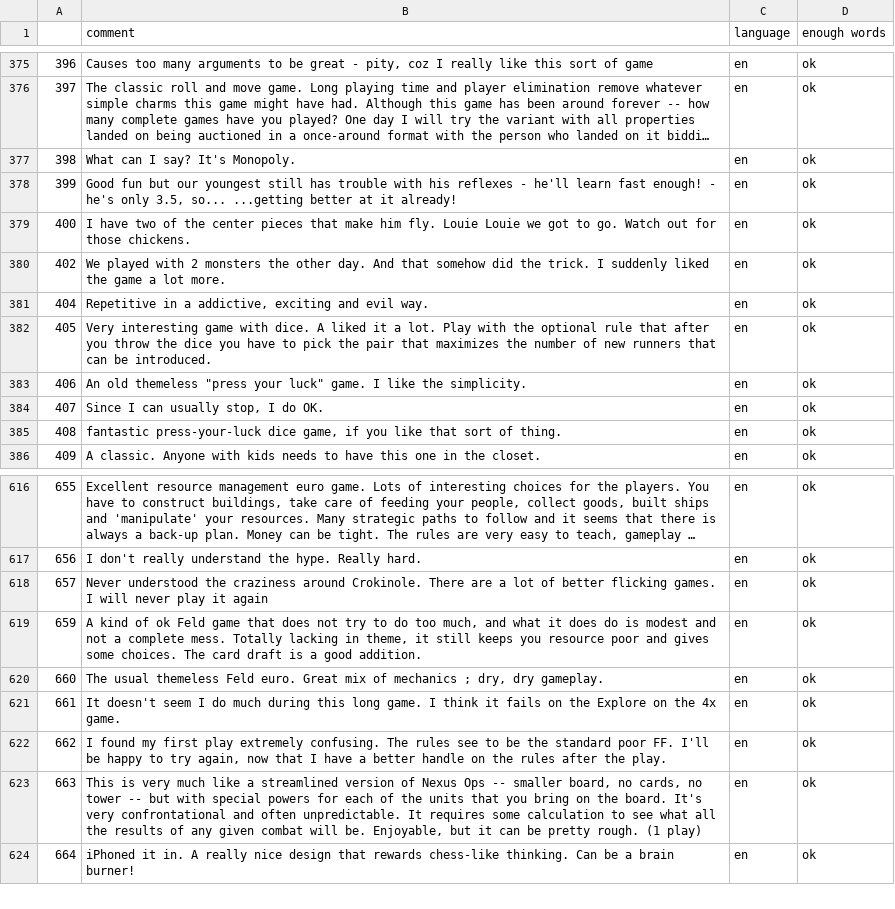
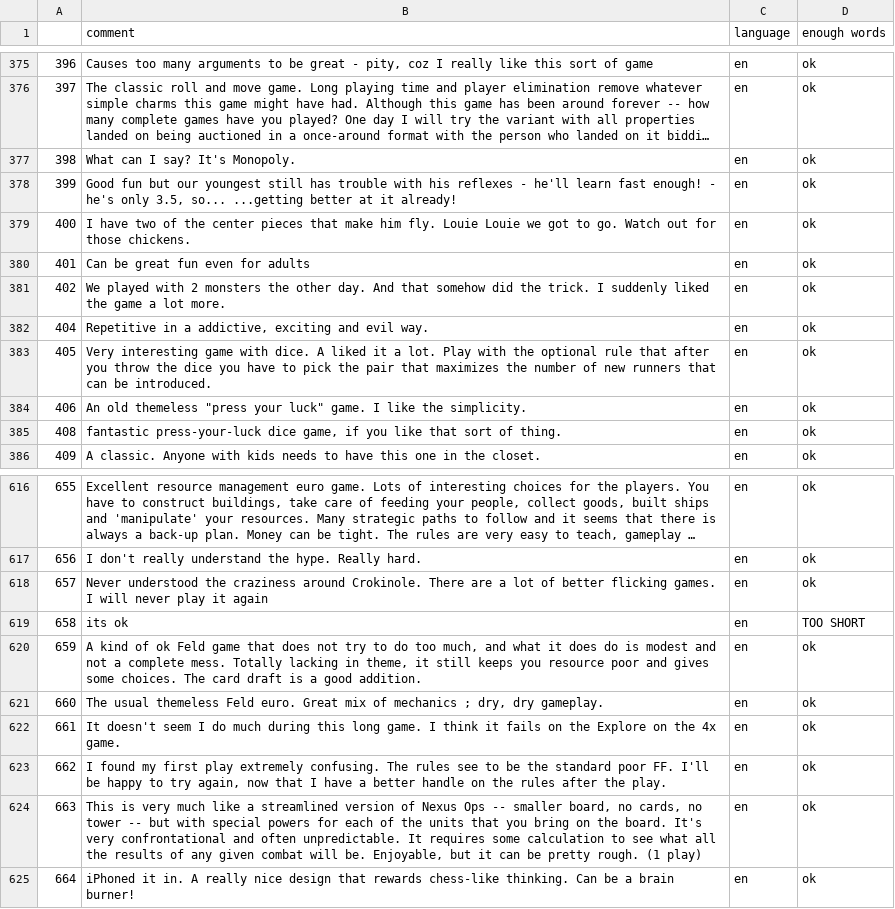
Before and after one commit to savanaconda/PortlandDataScience_NaturalLanguageProcessing, a CSV file: google_english_comments.csv, drawn as a sheet; only a part is shown, gaps mark what is left out; long unchanged cells end in ….

Commit message:
Add images of tabular results and updates to comments (from running code again)

```diff
--- a/google_english_comments.csv
+++ b/google_english_comments.csv
@@ -379,2 +379,3 @@
 400,I have two of the center pieces that make him fly. Louie Louie we got to go. Watch out for those chickens.,en,ok
+401,Can be great fun even for adults,en,ok
 402,We played with 2 monsters the other day.  And that somehow did the trick.  I suddenly liked the game a lot more.,en,ok
@@ -383,3 +384,2 @@
 406,"An old themeless ""press your luck"" game. I like the simplicity. ",en,ok
-407,"Since I can usually stop, I do OK.",en,ok
 408,"fantastic press-your-luck dice game, if you like that sort of thing.",en,ok
@@ -618,2 +618,3 @@
 657,Never understood the craziness around Crokinole. There are a lot of better flicking games. I will never play it again,en,ok
+658,its ok,en,TOO SHORT
 659,"A kind of ok Feld game that does not try to do too much, and what it does do is modest and not a complete mess.  Totally lacking in theme, it still keeps you resource poor and gives some choices.  The card draft is a good addition.",en,ok
```
Also changed, not shown: google_non_english_comments.csv, 2 other files.
